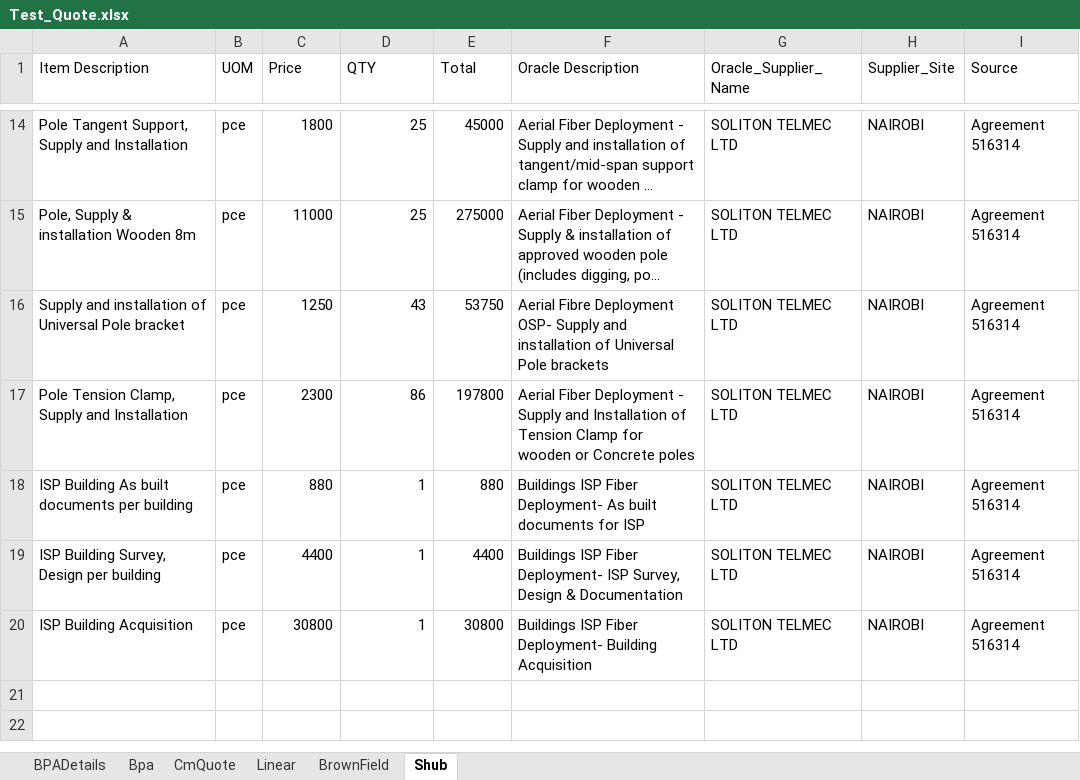
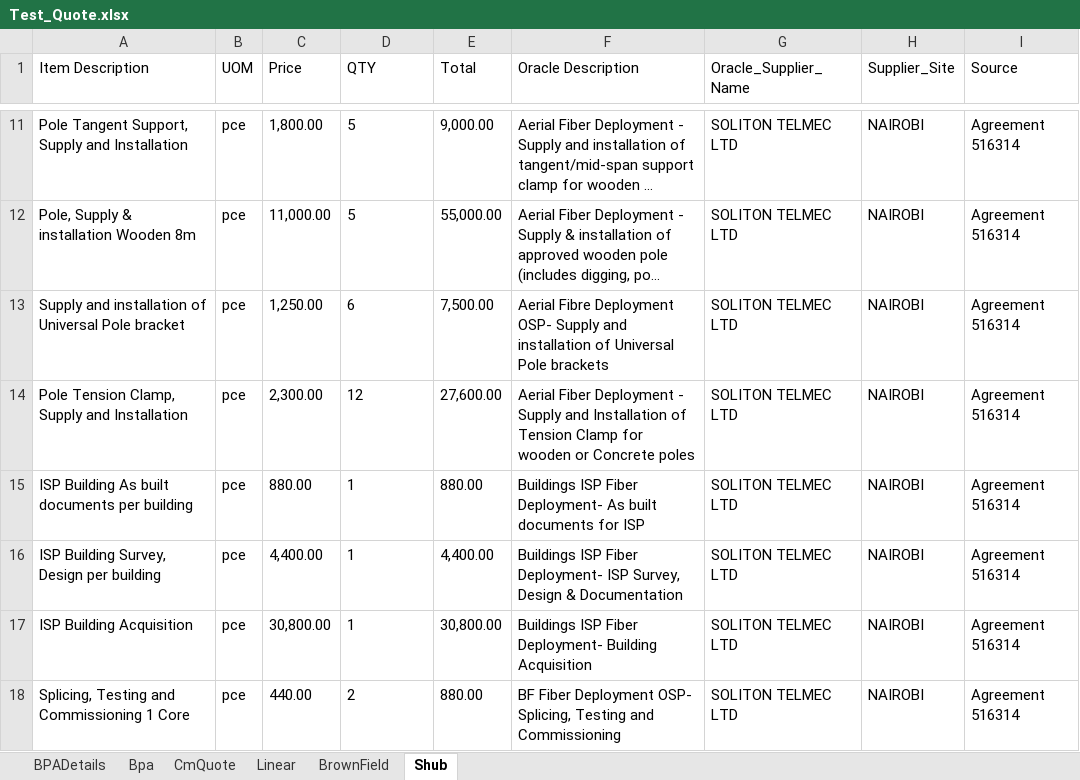
Before and after one commit to johnowino/Lookup_Data_Table, an Excel workbook: Test_Quote.xlsx, sheet Shub, drawn as a sheet; only a part is shown, gaps mark what is left out; long unchanged cells end in …; values as stored, in another font and other column widths than the file's, no borders; addresses are those after the commit; the diff covers the shown part only; the diff names each change by its address in the sheet, - before the commit and + after, or states it on an @@ line.

```diff
--- a/Test_Quote.xlsx (sheet Shub)
+++ b/Test_Quote.xlsx (sheet Shub)
-C11 (Price): 1800
+C11 (Price): 1,800.00
-D11:D12 (QTY): 25
+D11:D12 (QTY): 5
-E11 (Total): 45000
+E11 (Total): 9,000.00
-C12 (Price): 11000
+C12 (Price): 11,000.00
-E12 (Total): 275000
+E12 (Total): 55,000.00
-C13 (Price): 1250
+C13 (Price): 1,250.00
-D13 (QTY): 43
+D13 (QTY): 6
-E13 (Total): 53750
+E13 (Total): 7,500.00
-C14 (Price): 2300
+C14 (Price): 2,300.00
-D14 (QTY): 86
+D14 (QTY): 12
-E14 (Total): 197800
+E14 (Total): 27,600.00
-C15 (Price): 880
+C15 (Price): 880.00
-D15:D17 alignment: right
+D15:D17 alignment: left
-E15 (Total): 880
+E15 (Total): 880.00
-C16 (Price): 4400
+C16 (Price): 4,400.00
-E16 (Total): 4400
+E16 (Total): 4,400.00
-C17 (Price): 30800
+C17 (Price): 30,800.00
-E17 (Total): 30800
+E17 (Total): 30,800.00
+row 18: Splicing, Testing and Commissioning 1 Core | pce | 440.00 | 2 | 880.00 | BF Fiber Deployment OSP- Splicing, Testing and Commissioning | SOLITON TELMEC LTD | NAIROBI | Agreement 516314
```
Also changed, not shown: 1 added row, 4 removed rows, 26 edited cells and cell formats elsewhere in this sheet, sheet CmQuote, Data/Input/Test_Quote.xlsx, 8 other files.
